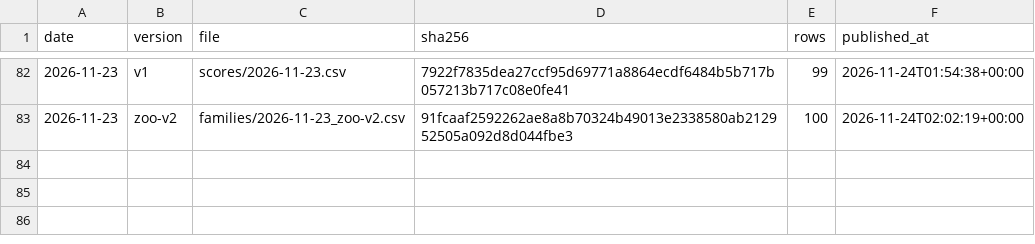
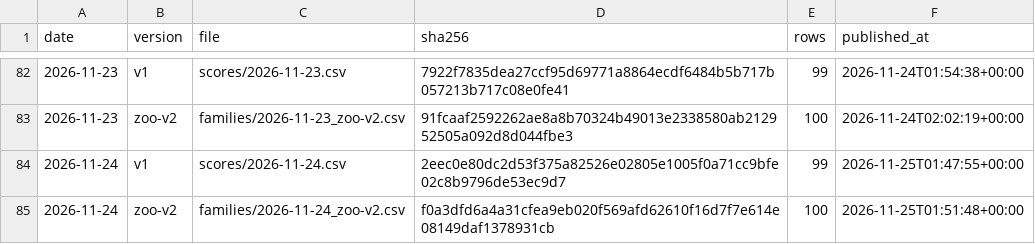
Before and after one commit to quantooox/quantooo, a CSV file: track_record/ledger.csv, drawn as a sheet; only a part is shown, gaps mark what is left out.

Commit message:
Track record update 2026-11-25

```diff
--- a/track_record/ledger.csv
+++ b/track_record/ledger.csv
@@ -83 +83,3 @@ date,version,file,sha256,rows,published_at
 2026-11-23,zoo-v2,families/2026-11-23_zoo-v2.csv,91fcaaf2592262ae8a8b70324b49013e2338580ab212952505a092d8d044fbe3,100,2026-11-24T02:02:19+00:00
+2026-11-24,v1,scores/2026-11-24.csv,2eec0e80dc2d53f375a82526e02805e1005f0a71cc9bfe02c8b9796de53ec9d7,99,2026-11-25T01:47:55+00:00
+2026-11-24,zoo-v2,families/2026-11-24_zoo-v2.csv,f0a3dfd6a4a31cfea9eb020f569afd62610f16d7f7e614e08149daf1378931cb,100,2026-11-25T01:51:48+00:00
```
Also changed, not shown: 2 other files.
